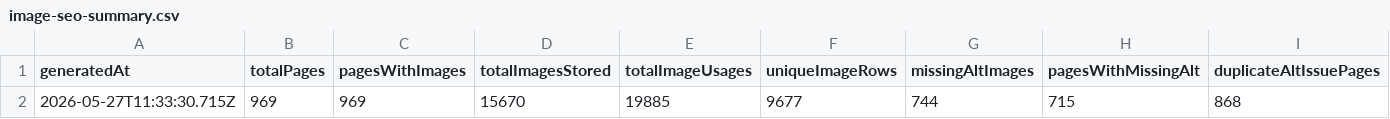
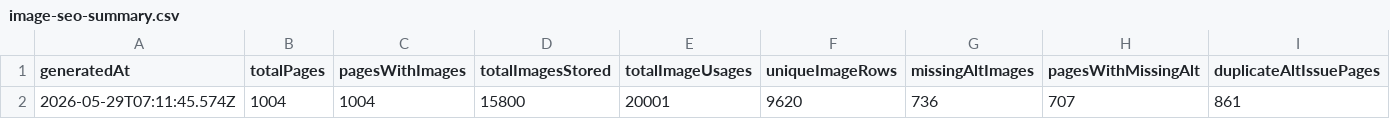
Before and after one commit to rknoncoder/shopify-seo-crawler, a CSV file: data/reports/image-seo-summary.csv, drawn as a sheet; only a part is shown; removed rows and columns are numbered as before the commit, all else as after; rows hold the shown columns only; the diff names each change by its address in the sheet, - before the commit and + after, or states it on an @@ line.

```diff
--- a/data/reports/image-seo-summary.csv
+++ b/data/reports/image-seo-summary.csv
-row 2: 2026-05-27T11:33:30.715Z | 969 | 969 | 15670 | 19885 | 9677 | 744 | 715 | 868
+row 2: 2026-05-29T07:11:45.574Z | 1004 | 1004 | 15800 | 20001 | 9620 | 736 | 707 | 861
```
Also changed, not shown: data/reports/action-plan.csv, data/reports/content-cannibalization-report.csv, 20 other files.
